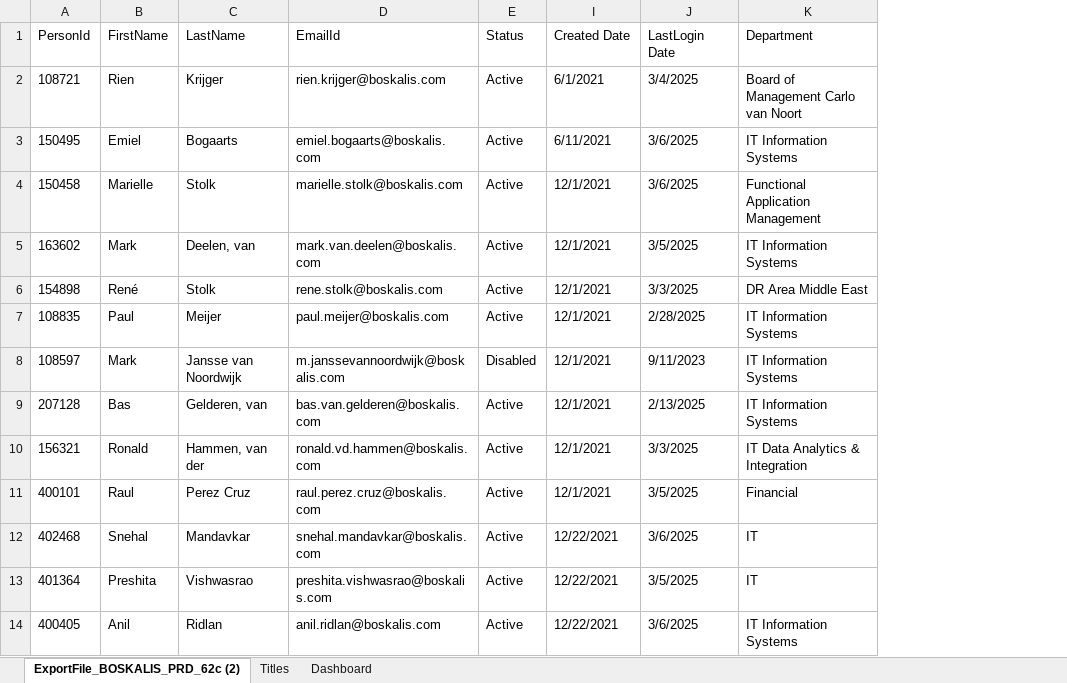
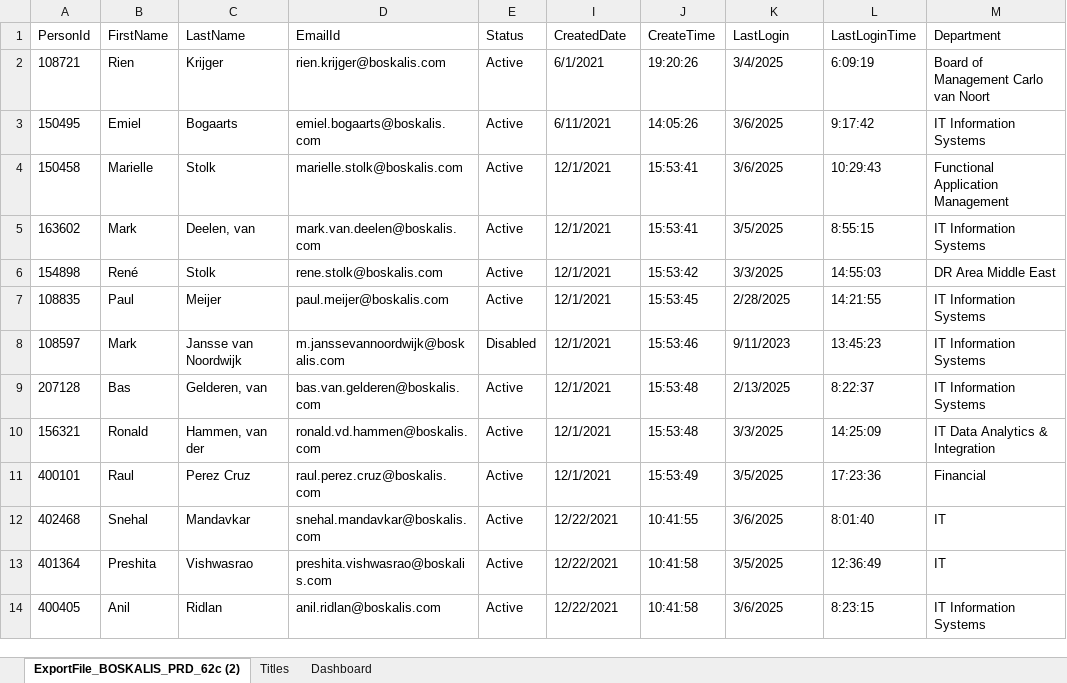
Before and after one commit to mariettedouwenga/userCharts, an Excel workbook: UsersData05032025.xlsx, sheet ExportFile_BOSKALIS_PRD_62c (2), drawn as a sheet; only a part is shown; values as stored, in another font and other column widths than the file's, no borders; table styles not drawn; addresses are those after the commit; the diff names each change by its address in the sheet, - before the commit and + after, or states it on an @@ line.

Commit message:
changed data

```diff
--- a/UsersData05032025.xlsx (sheet ExportFile_BOSKALIS_PRD_62c (2))
+++ b/UsersData05032025.xlsx (sheet ExportFile_BOSKALIS_PRD_62c (2))
+column J (CreateTime), rows 2-14: 19:20:26 | 14:05:26 | 15:53:41 | 15:53:41 | 15:53:42 | 15:53:45 | 15:53:46 | 15:53:48 | 15:53:48 | 15:53:49 | 10:41:55 | 10:41:58 | 10:41:58
+column L (LastLoginTime), rows 2-14: 6:09:19 | 9:17:42 | 10:29:43 | 8:55:15 | 14:55:03 | 14:21:55 | 13:45:23 | 8:22:37 | 14:25:09 | 17:23:36 | 8:01:40 | 12:36:49 | 8:23:15
-I1: Created Date
+I1: CreatedDate
-K1: LastLogin Date
+K1: LastLogin
```
Also changed, not shown: 2 other files.
